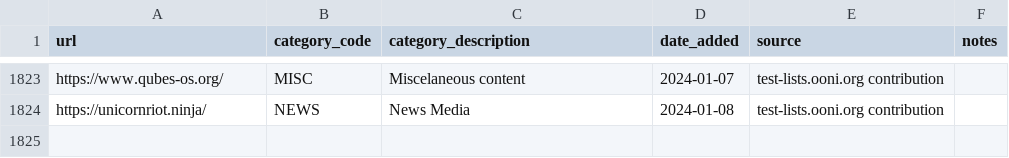
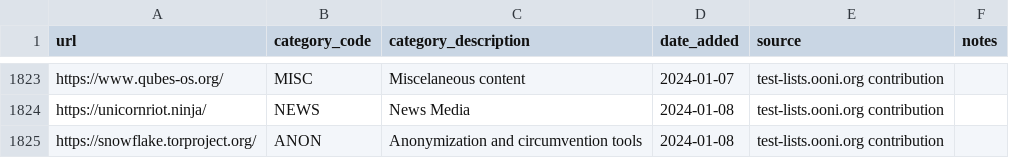
Before and after one commit to citizenlab/test-lists, a CSV file: lists/global.csv, drawn as a sheet; only a part is shown, gaps mark what is left out.

Commit message:
Added https://snowflake.torproject.org/ to GLOBAL.csv

```diff
--- a/lists/global.csv
+++ b/lists/global.csv
@@ -1824 +1824,2 @@ https://www.qubes-os.org/,MISC,Miscelaneous content,2024-01-07,test-lists.ooni.o
 https://unicornriot.ninja/,NEWS,News Media,2024-01-08,test-lists.ooni.org contribution,
+https://snowflake.torproject.org/,ANON,Anonymization and circumvention tools,2024-01-08,test-lists.ooni.org contribution,
```
